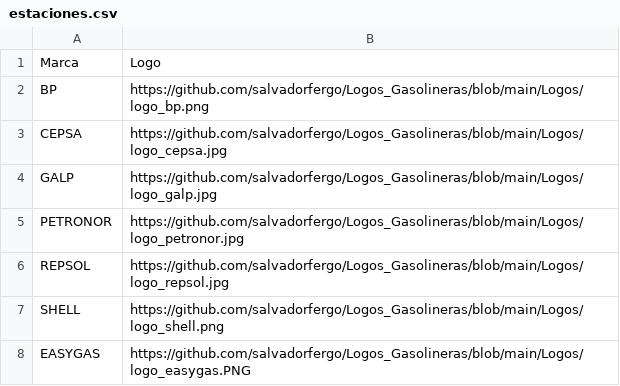
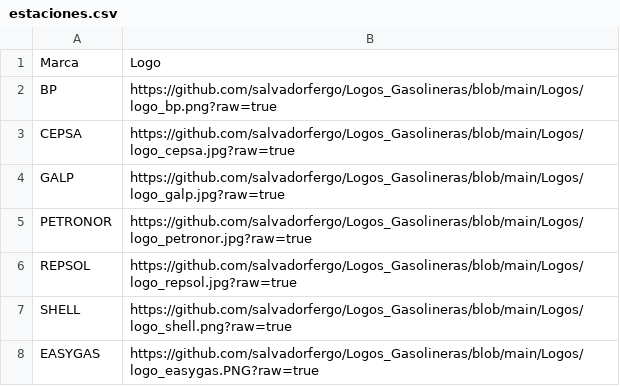
Before and after one commit to salvadorfergo/Logos_Gasolineras, a CSV file: estaciones.csv, drawn as a sheet.

Commit message:
Add files via upload

```diff
--- a/estaciones.csv
+++ b/estaciones.csv
@@ -1,8 +1,8 @@
 Marca;Logo
-BP;https://github.com/salvadorfergo/Logos_Gasolineras/blob/main/Logos/logo_bp.png
-CEPSA;https://github.com/salvadorfergo/Logos_Gasolineras/blob/main/Logos/logo_cepsa.jpg
-GALP;https://github.com/salvadorfergo/Logos_Gasolineras/blob/main/Logos/logo_galp.jpg
-PETRONOR;https://github.com/salvadorfergo/Logos_Gasolineras/blob/main/Logos/logo_petronor.jpg
-REPSOL;https://github.com/salvadorfergo/Logos_Gasolineras/blob/main/Logos/logo_repsol.jpg
-SHELL;https://github.com/salvadorfergo/Logos_Gasolineras/blob/main/Logos/logo_shell.png
-EASYGAS;https://github.com/salvadorfergo/Logos_Gasolineras/blob/main/Logos/logo_easygas.PNG
+BP;https://github.com/salvadorfergo/Logos_Gasolineras/blob/main/Logos/logo_bp.png?raw=true
+CEPSA;https://github.com/salvadorfergo/Logos_Gasolineras/blob/main/Logos/logo_cepsa.jpg?raw=true
+GALP;https://github.com/salvadorfergo/Logos_Gasolineras/blob/main/Logos/logo_galp.jpg?raw=true
+PETRONOR;https://github.com/salvadorfergo/Logos_Gasolineras/blob/main/Logos/logo_petronor.jpg?raw=true
+REPSOL;https://github.com/salvadorfergo/Logos_Gasolineras/blob/main/Logos/logo_repsol.jpg?raw=true
+SHELL;https://github.com/salvadorfergo/Logos_Gasolineras/blob/main/Logos/logo_shell.png?raw=true
+EASYGAS;https://github.com/salvadorfergo/Logos_Gasolineras/blob/main/Logos/logo_easygas.PNG?raw=true
```
